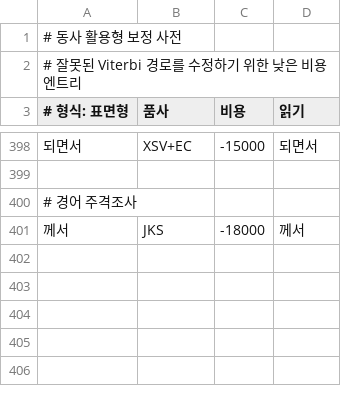
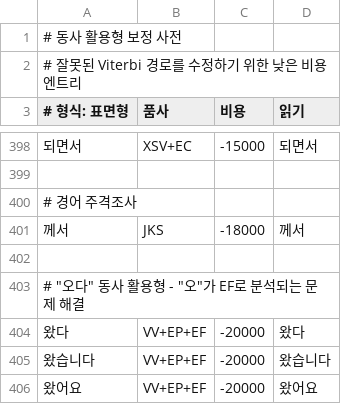
Before and after one commit to hephaex/mecab-ko, a CSV file: data/user-dict/verb-inflections.csv, drawn as a sheet; only a part is shown, gaps mark what is left out; the diff names each change by its address in the sheet, - before the commit and + after, or states it on an @@ line.

Commit message:
docs: Start Sprint 28 - accuracy target 45%
- Update PROGRESS.md with Sprint 28 status (40.3%)
- Add "오다" verb patterns to user dictionary
- Sprint 27 completed with 40.0%→40.3% improvement

Current accuracy: 40.3%

```diff
--- a/data/user-dict/verb-inflections.csv
+++ b/data/user-dict/verb-inflections.csv
+row 402: (empty)
+row 403: # "오다" 동사 활용형 - "오"가 EF로 분석되는 문제 해결
+row 404: 왔다 | VV+EP+EF | -20000 | 왔다
+row 405: 왔습니다 | VV+EP+EF | -20000 | 왔습니다
+row 406: 왔어요 | VV+EP+EF | -20000 | 왔어요
```
Also changed, not shown: 1 other file.
